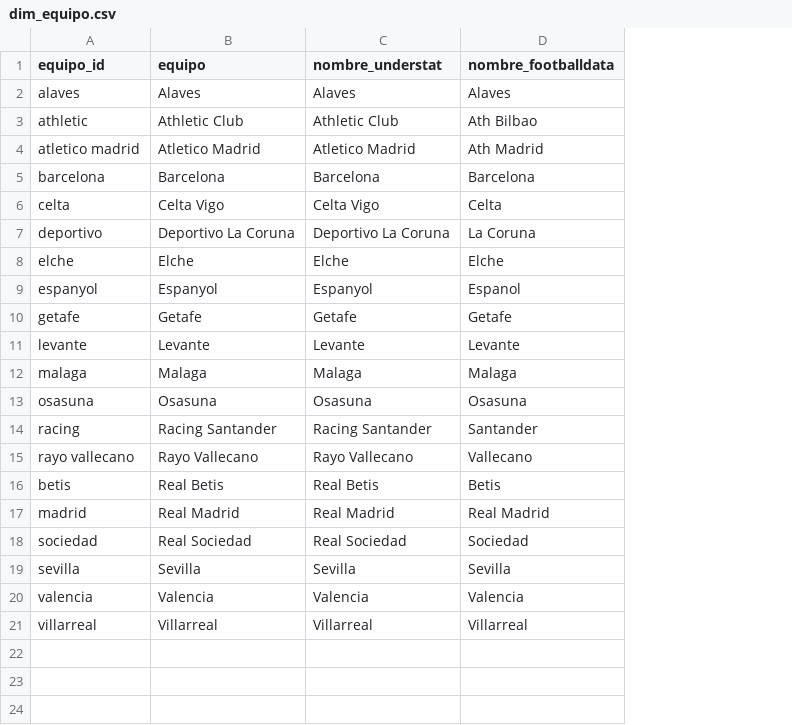
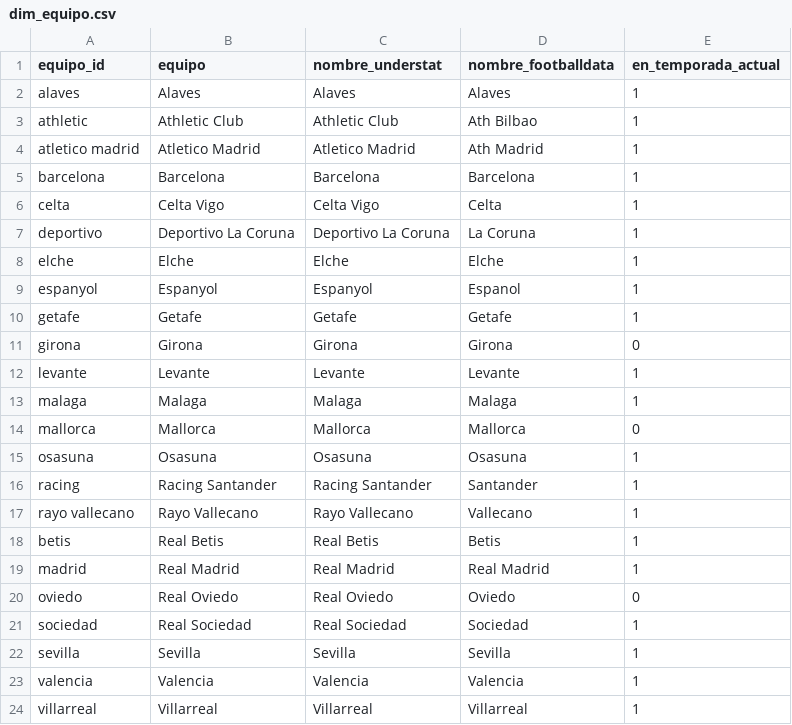
Before and after one commit to andonirdguez/laliga-dashboard, a CSV file: data/gold/dim_equipo.csv, drawn as a sheet; the diff names each change by its address in the sheet, - before the commit and + after, or states it on an @@ line.

```diff
--- a/data/gold/dim_equipo.csv
+++ b/data/gold/dim_equipo.csv
+column E (en_temporada_actual), rows 2-10: all 1; rows 12-13: 1 | 1; rows 15-19: all 1; rows 21-24: all 1
+row 11: girona | Girona | Girona | Girona | 0
+row 14: mallorca | Mallorca | Mallorca | Mallorca | 0
+row 20: oviedo | Real Oviedo | Real Oviedo | Oviedo | 0
```
Also changed, not shown: data/gold/fact_equipo_temporada.csv, data/gold/meta.csv, 11 other files.
